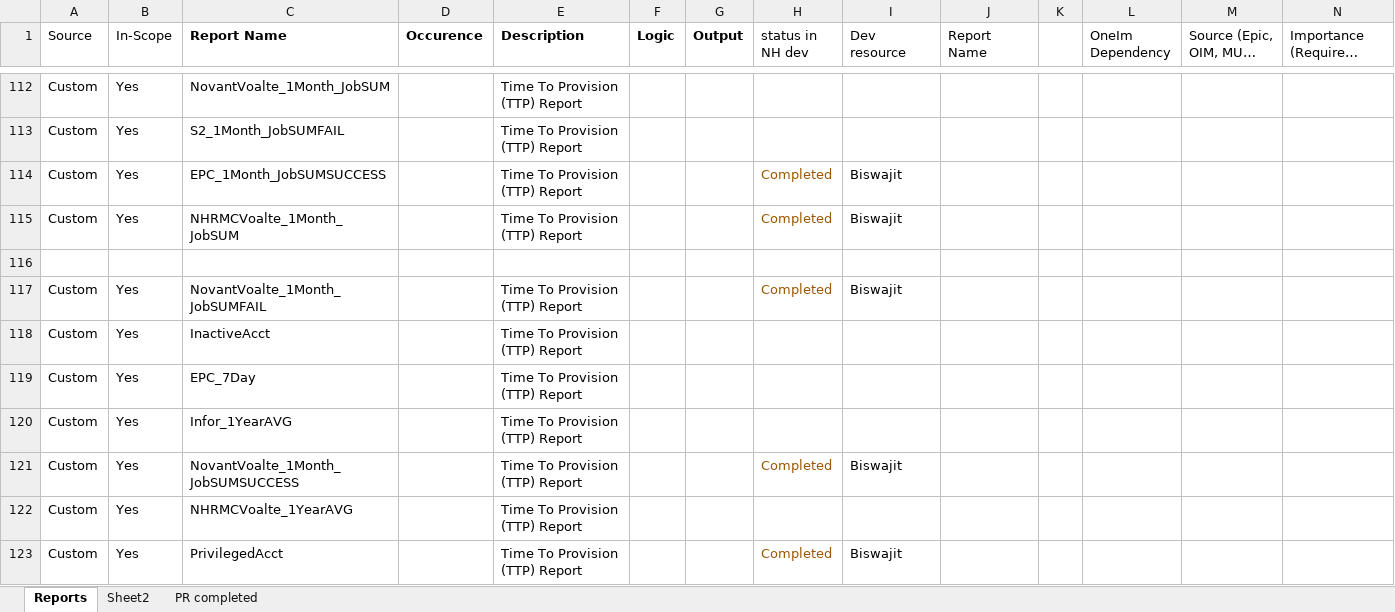
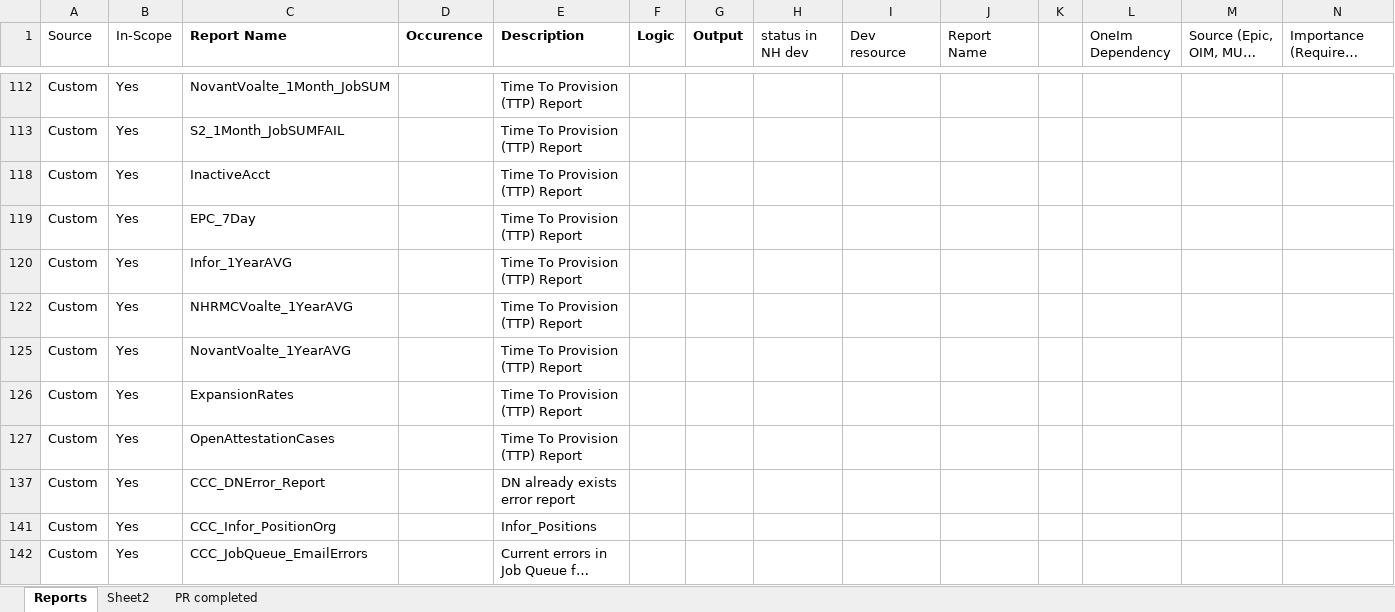
Before and after one commit to sravyaasarveshbeerala-dotcom/MY-FILES, an Excel workbook: Reports.xlsx, sheet Reports, drawn as a sheet; only a part is shown, gaps mark what is left out; the shorter side is filled out with more unchanged rows; long unchanged cells end in …; values as stored, in another font and other column widths than the file's, no borders; the diff covers the shown part only; the diff names each change by its address in the sheet, - before the commit and + after, or states it on an @@ line.

```diff
--- a/Reports.xlsx (sheet Reports)
+++ b/Reports.xlsx (sheet Reports)
@@ row 114 hidden: Custom | Yes | EPC_1Month_JobSUMSUCCESS |  | Time To Provision (TTP) Report |  |  | Completed | Biswajit @@
@@ row 115 hidden: Custom | Yes | NHRMCVoalte_1Month_JobSUM |  | Time To Provision (TTP) Report |  |  | Completed | Biswajit @@
-row 116: (empty)
@@ row 117 hidden: Custom | Yes | NovantVoalte_1Month_JobSUMFAIL |  | Time To Provision (TTP) Report |  |  | Completed | Biswajit @@
@@ row 121 hidden: Custom | Yes | NovantVoalte_1Month_JobSUMSUCCESS |  | Time To Provision (TTP) Report |  |  | Completed | Biswajit @@
@@ row 123 hidden: Custom | Yes | PrivilegedAcct |  | Time To Provision (TTP) Report |  |  | Completed | Biswajit @@
```
Also changed, not shown: 9 removed rows, 66 hidden or unhidden rows and 3 edited cells elsewhere in this sheet, sheet PR completed, hidden cells, 2 other files.
